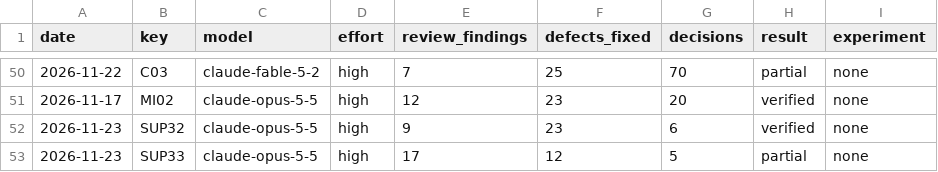
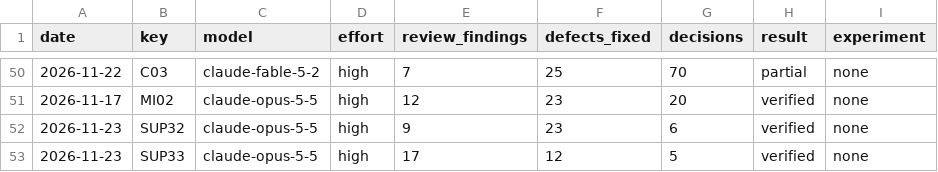
Before and after one commit to Ausp3x/CompProg-Library, a TSV file: 00-Guidelines/13-Plan/finish-log.tsv, drawn as a sheet; only a part is shown, gaps mark what is left out.

```diff
--- a/00-Guidelines/13-Plan/finish-log.tsv
+++ b/00-Guidelines/13-Plan/finish-log.tsv
@@ -52,2 +52,2 @@ date	key	model	effort	review_findings	defects_fixed	decisions	result	experiment
 2026-11-23	SUP32	claude-opus-5-5	high	9	23	6	verified	none
-2026-11-23	SUP33	claude-opus-5-5	high	17	12	5	partial	none
+2026-11-23	SUP33	claude-opus-5-5	high	17	12	5	verified	none
```
Also changed, not shown: 3 other files.
